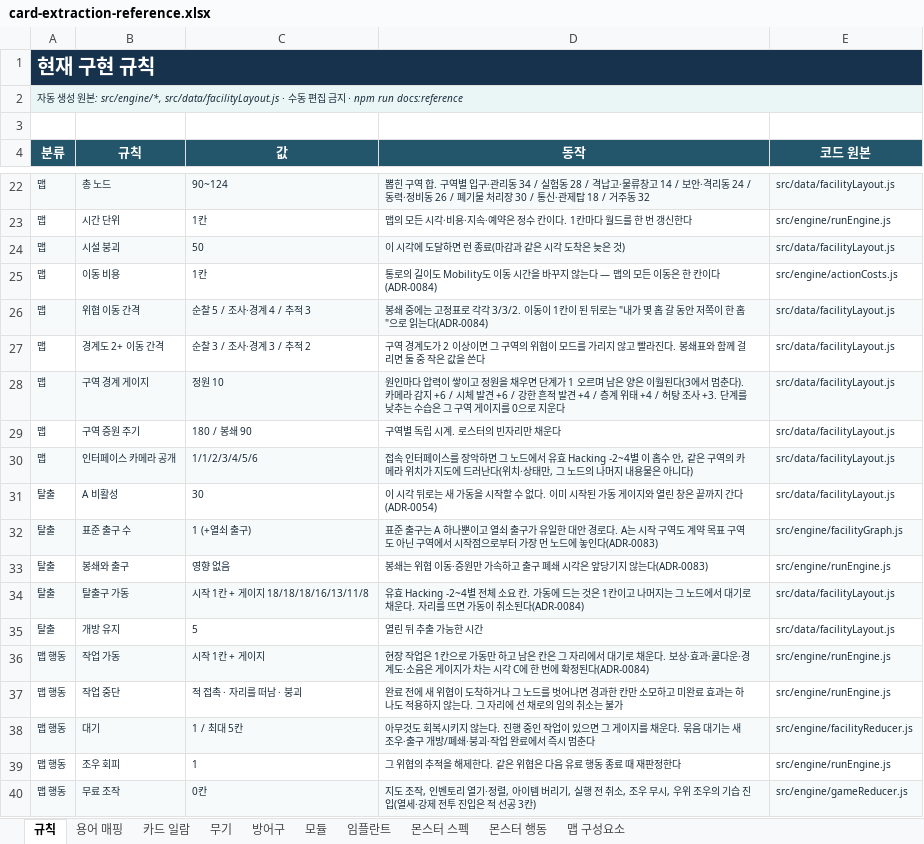
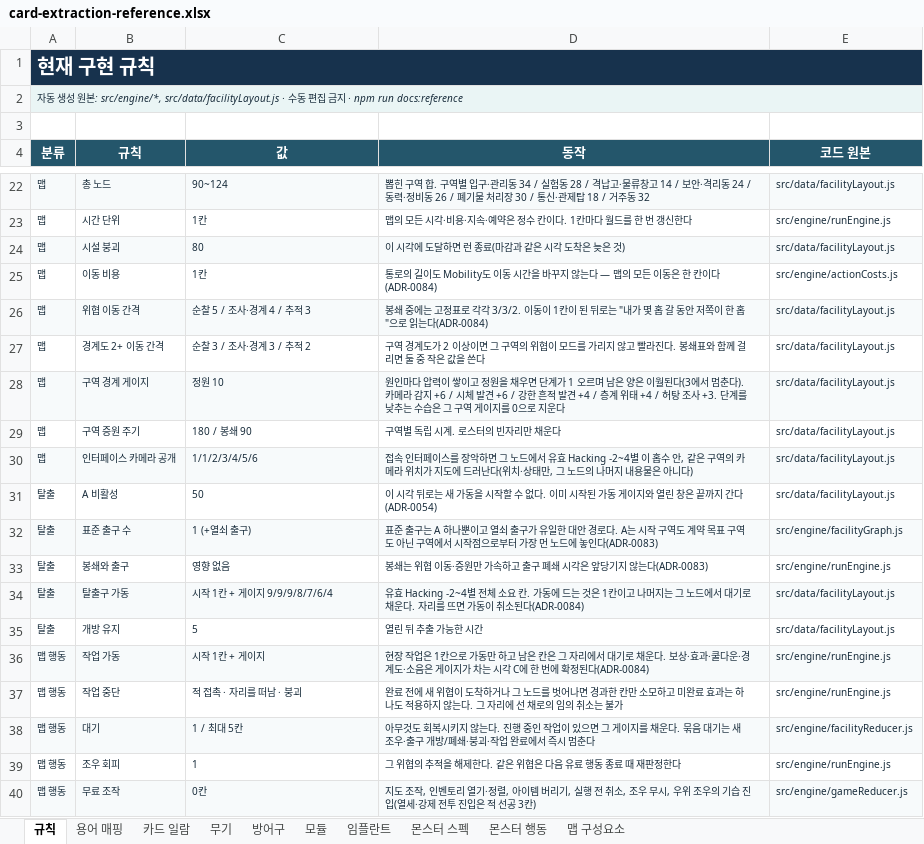
Before and after one commit to an004005/proto-card-ext, an Excel workbook: docs/card-extraction-reference.xlsx, sheet 규칙, drawn as a sheet; only a part is shown, gaps mark what is left out; values as stored, in another font and other column widths than the file's, no borders; the diff names each change by its address in the sheet, - before the commit and + after, or states it on an @@ line.

```diff
--- a/docs/card-extraction-reference.xlsx (sheet 규칙)
+++ b/docs/card-extraction-reference.xlsx (sheet 규칙)
-C24 (값): 50
+C24 (값): 80
-C31 (값): 30
+C31 (값): 50
-C34 (값): 시작 1칸 + 게이지 18/18/18/16/13/11/8
+C34 (값): 시작 1칸 + 게이지 9/9/9/8/7/6/4
```
Also changed, not shown: sheet 맵 구성요소, 17 other files.
